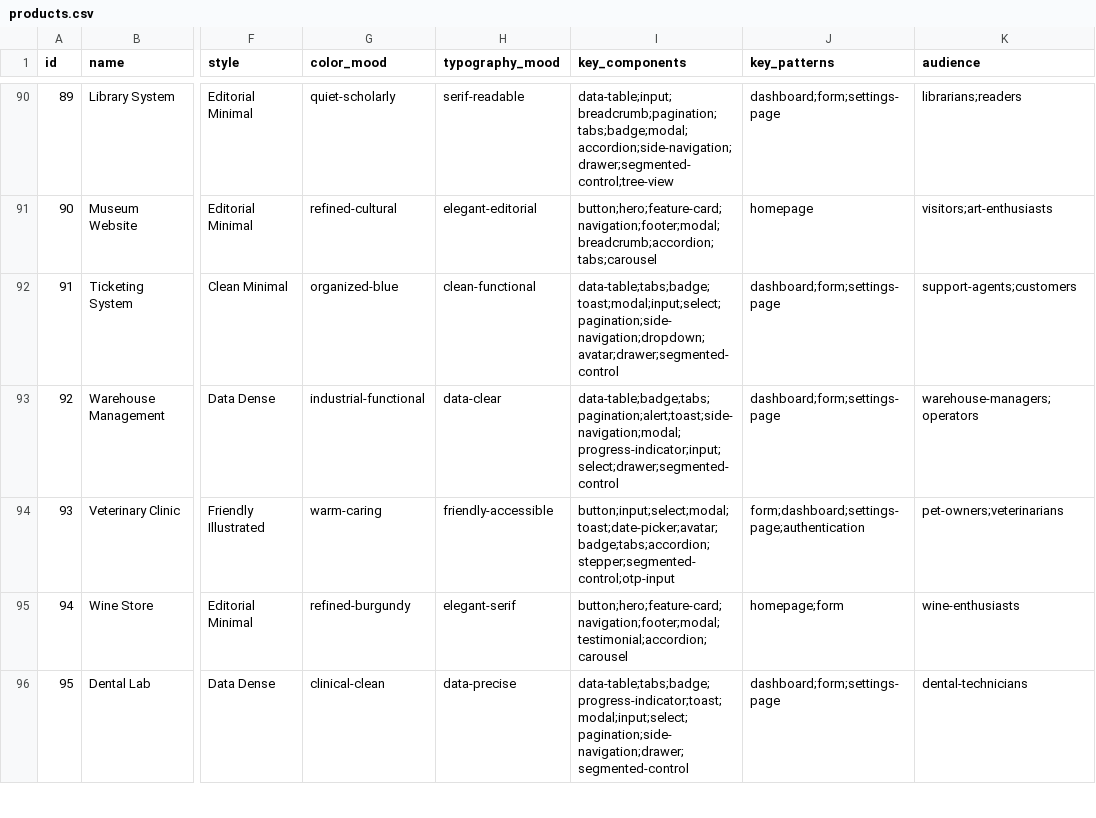
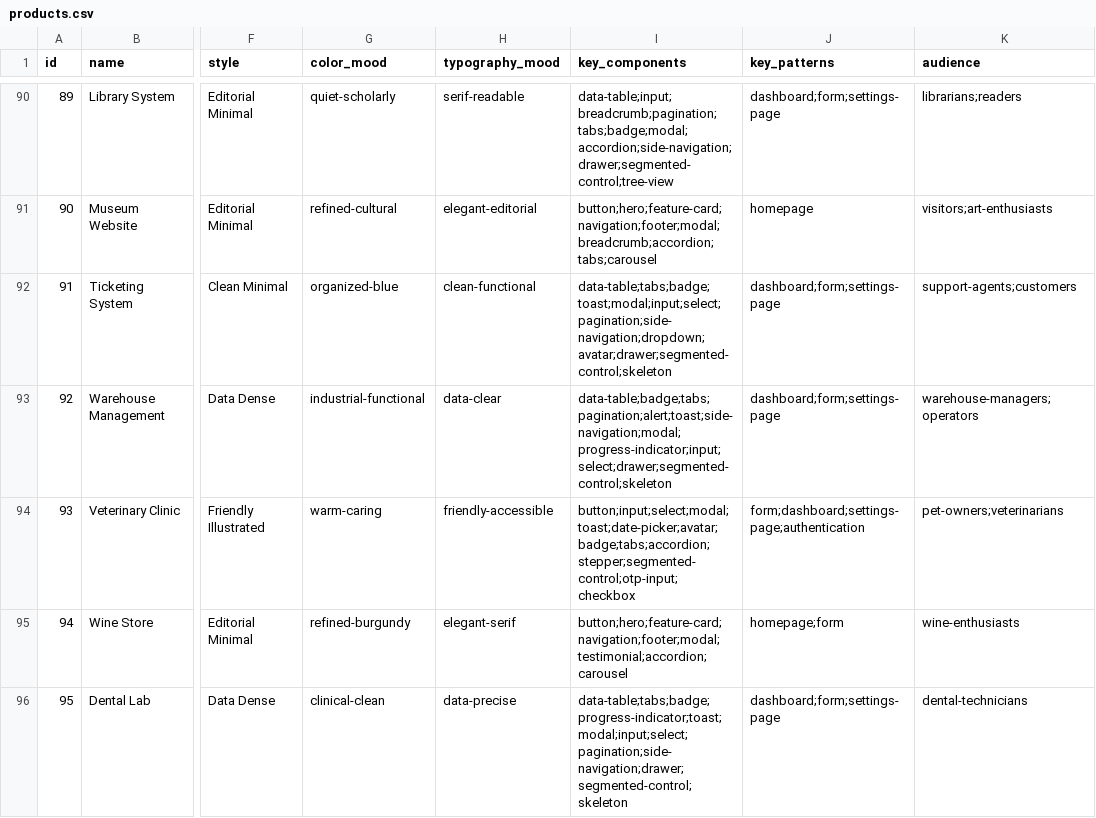
Before and after one commit to mkatogui/universal-design-system, a CSV file: src/data/products.csv, drawn as a sheet; only a part is shown, gaps mark what is left out; the diff covers the shown part only; the diff names each change by its address in the sheet, - before the commit and + after, or states it on an @@ line.

```diff
--- a/src/data/products.csv
+++ b/src/data/products.csv
-I92 (key_components): data-table;tabs;badge;toast;modal;input;select;pagination;side-navigation;dropdown;avatar;drawer;segmented-control
+I92 (key_components): data-table;tabs;badge;toast;modal;input;select;pagination;side-navigation;dropdown;avatar;drawer;segmented-control;skeleton
-I93 (key_components): data-table;badge;tabs;pagination;alert;toast;side-navigation;modal;progress-indicator;input;select;drawer;segmented-control
+I93 (key_components): data-table;badge;tabs;pagination;alert;toast;side-navigation;modal;progress-indicator;input;select;drawer;segmented-control;skeleton
-I94 (key_components): button;input;select;modal;toast;date-picker;avatar;badge;tabs;accordion;stepper;segmented-control;otp-input
+I94 (key_components): button;input;select;modal;toast;date-picker;avatar;badge;tabs;accordion;stepper;segmented-control;otp-input;checkbox
-I96 (key_components): data-table;tabs;badge;progress-indicator;toast;modal;input;select;pagination;side-navigation;drawer;segmented-control
+I96 (key_components): data-table;tabs;badge;progress-indicator;toast;modal;input;select;pagination;side-navigation;drawer;segmented-control;skeleton
```
Also changed, not shown: 84 edited cells elsewhere in this file, src/data/ui-reasoning.csv, 12 other files.
